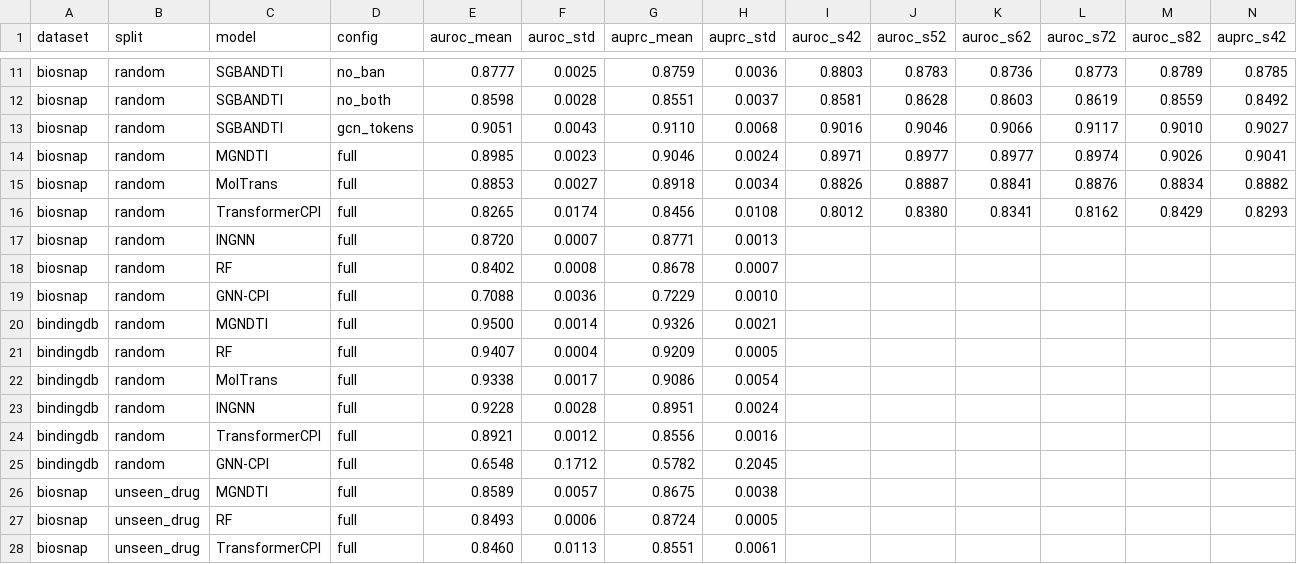
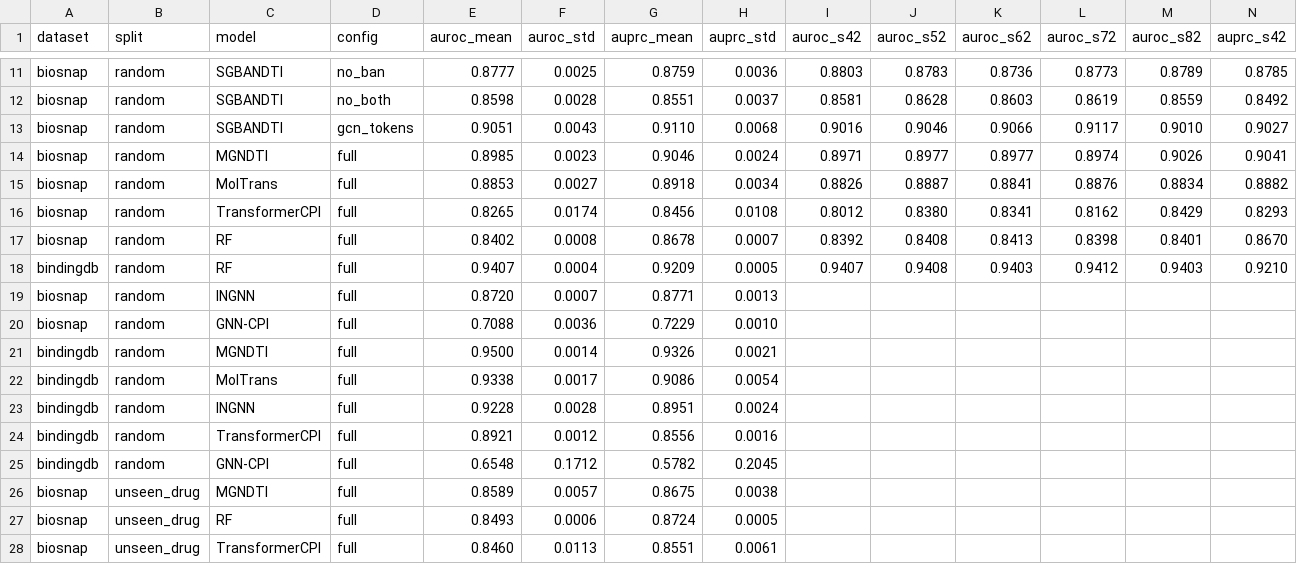
Before and after one commit to BMJ520tc/-SGBANDTI-paper, a CSV file: results/results_manifest.csv, drawn as a sheet; only a part is shown, gaps mark what is left out; removed rows and columns are numbered as before the commit, all else as after; rows hold the shown columns only; the diff names each change by its address in the sheet, - before the commit and + after, or states it on an @@ line.

Commit message:
第一阶段: manifest补RF逐seed(biosnap/bindingdb random), 消除硬编码
- build_manifest: 新增RF段从 per_seed/RF_{biosnap,bindingdb}/
  seed_summary.csv 读5seed AUC/AUPRC, 替代OTHER硬编码
- manifest: 逐seed行15→17(RF两场景补上), mean与手稿一致
  (biosnap 0.8402/bindingdb 0.9407)
- GNN-CPI bindingdb Metrics txt解析因checkpoint规则与手稿不一致
  (0.9496 vs 0.6548)存疑, 不自动补, 保持诚实标注
- checksums同步(build_manifest哈希更新, 21/21)

```diff
--- a/results/results_manifest.csv
+++ b/results/results_manifest.csv
+row 17: biosnap | random | RF | full | 0.8402 | 0.0008 | 0.8678 | 0.0007 | 0.8392 | 0.8408 | 0.8413 | 0.8398 | 0.8401 | 0.8670
+row 18: bindingdb | random | RF | full | 0.9407 | 0.0004 | 0.9209 | 0.0005 | 0.9407 | 0.9408 | 0.9403 | 0.9412 | 0.9403 | 0.9210
-row 18: biosnap | random | RF | full | 0.8402 | 0.0008 | 0.8678 | 0.0007
-row 21: bindingdb | random | RF | full | 0.9407 | 0.0004 | 0.9209 | 0.0005
```
Also changed, not shown: 2 other files.
